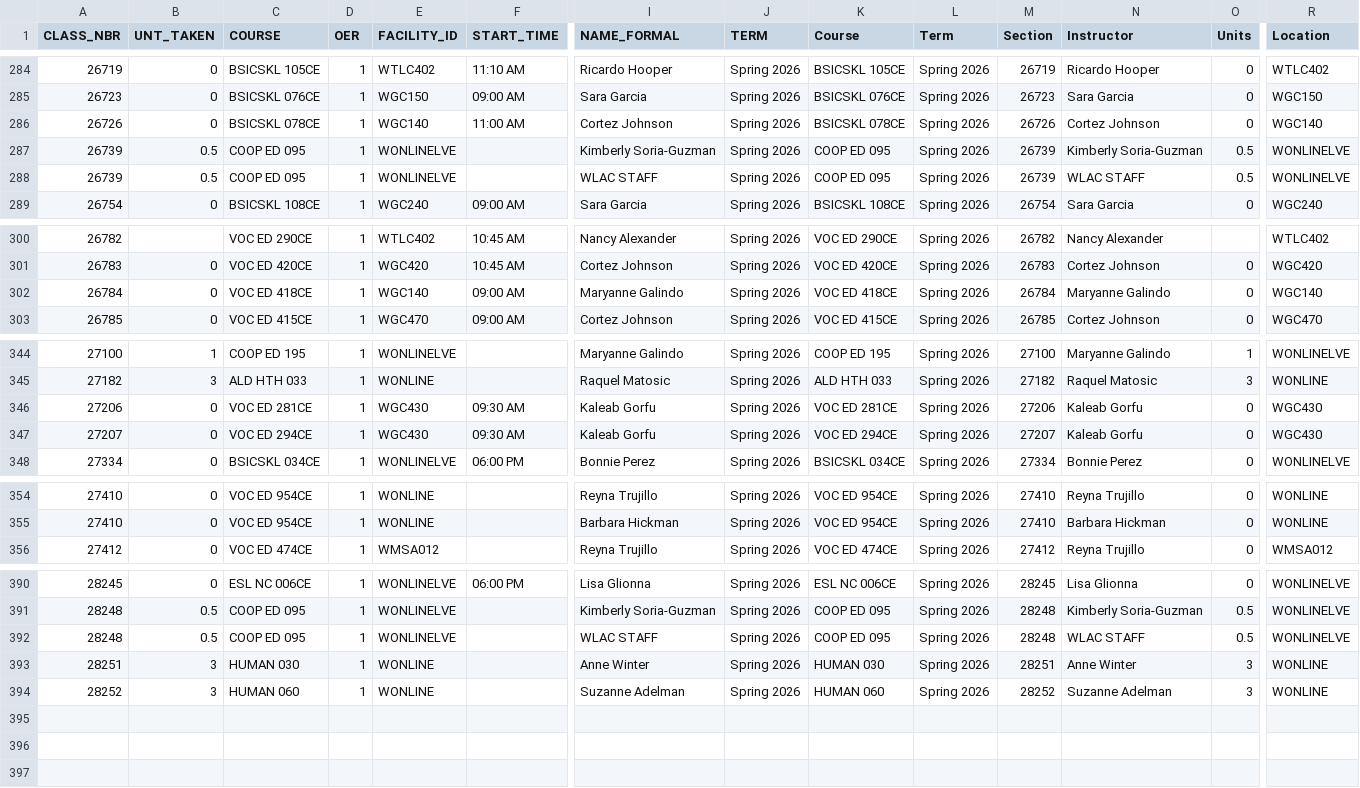
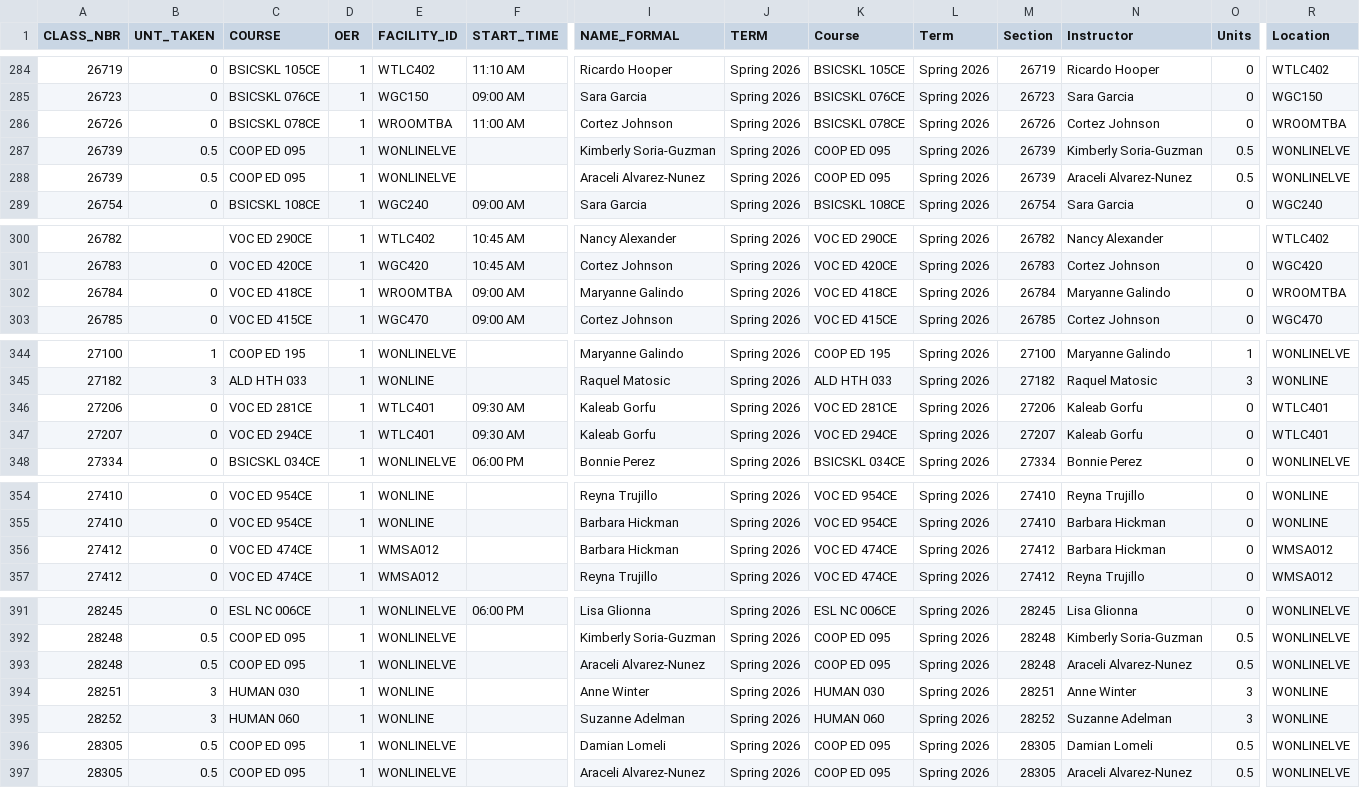
Before and after one commit to West-Los-Angeles-College/ztc, a CSV file: ztc_live.csv, drawn as a sheet; only a part is shown, gaps mark what is left out; addresses are those after the commit; rows hold the shown columns only; the diff names each change by its address in the sheet, - before the commit and + after, or states it on an @@ line.

Commit message:
Daily Commit -- 2026-02-19

```diff
--- a/ztc_live.csv
+++ b/ztc_live.csv
-E286 (FACILITY_ID): WGC140
+E286 (FACILITY_ID): WROOMTBA
-R286 (Location): WGC140
+R286 (Location): WROOMTBA
-I288 (NAME_FORMAL): WLAC STAFF
+I288 (NAME_FORMAL): Araceli Alvarez-Nunez
-N288 (Instructor): WLAC STAFF
+N288 (Instructor): Araceli Alvarez-Nunez
-E302 (FACILITY_ID): WGC140
+E302 (FACILITY_ID): WROOMTBA
-R302 (Location): WGC140
+R302 (Location): WROOMTBA
-E346:E347 (FACILITY_ID): WGC430
+E346:E347 (FACILITY_ID): WTLC401
-R346:R347 (Location): WGC430
+R346:R347 (Location): WTLC401
+row 356: 27412 | 0 | VOC ED 474CE | 1 | WMSA012 |  | Barbara Hickman | Spring 2026 | VOC ED 474CE | Spring 2026 | 27412 | Barbara Hickman | 0 | WMSA012
-I393 (NAME_FORMAL): WLAC STAFF
+I393 (NAME_FORMAL): Araceli Alvarez-Nunez
-N393 (Instructor): WLAC STAFF
+N393 (Instructor): Araceli Alvarez-Nunez
+row 396: 28305 | 0.5 | COOP ED 095 | 1 | WONLINELVE |  | Damian Lomeli | Spring 2026 | COOP ED 095 | Spring 2026 | 28305 | Damian Lomeli | 0.5 | WONLINELVE
+row 397: 28305 | 0.5 | COOP ED 095 | 1 | WONLINELVE |  | Araceli Alvarez-Nunez | Spring 2026 | COOP ED 095 | Spring 2026 | 28305 | Araceli Alvarez-Nunez | 0.5 | WONLINELVE
```
